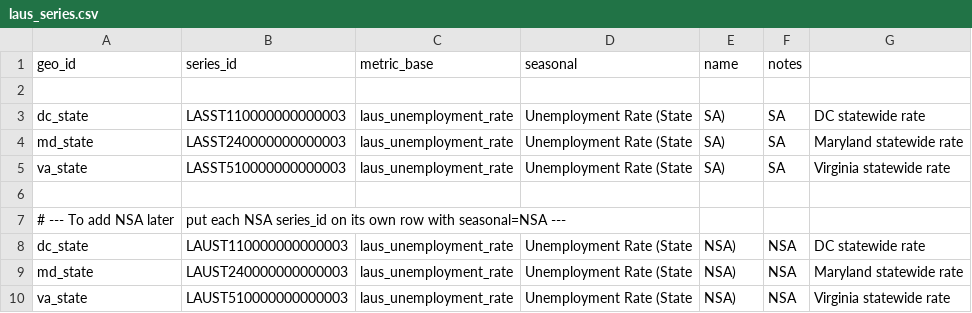
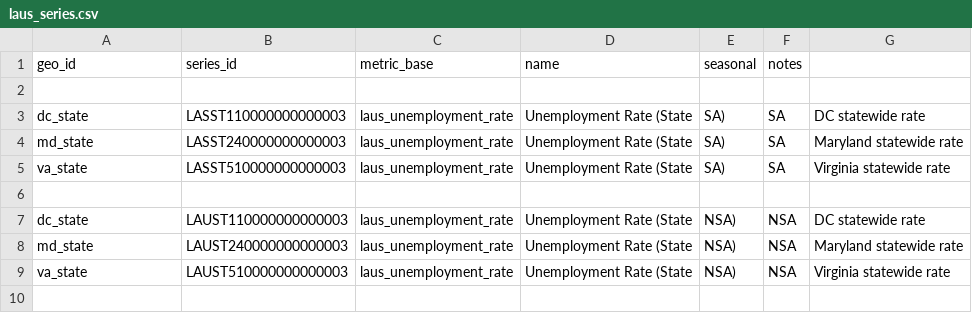
Before and after one commit to chineduezebuiroh/realestate-intel, a CSV file: config/laus_series.csv, drawn as a sheet.

Commit message:
Update laus_series.csv

```diff
--- a/config/laus_series.csv
+++ b/config/laus_series.csv
@@ -1,2 +1,2 @@
-geo_id,series_id,metric_base,seasonal,name,notes
+geo_id,series_id,metric_base,name,seasonal,notes
 
@@ -6,3 +6,2 @@ va_state,LASST510000000000003,laus_unemployment_rate,Unemployment Rate (State, S
 
-# --- To add NSA later, put each NSA series_id on its own row with seasonal=NSA ---
 dc_state,LAUST110000000000003,laus_unemployment_rate,Unemployment Rate (State, NSA),NSA,DC statewide rate
```
